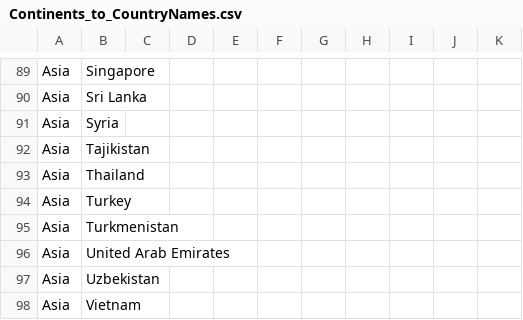
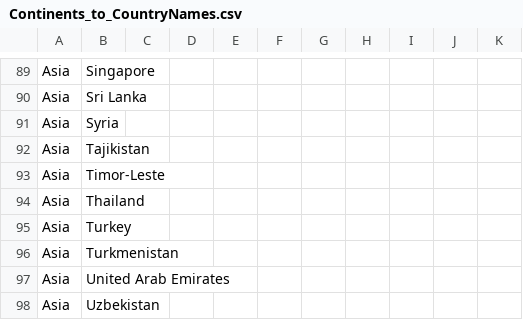
Before and after one commit to jefftune/pycountry-convert, a CSV file: data/Continents_to_CountryNames.csv, drawn as a sheet; only a part is shown, gaps mark what is left out; the shorter side is filled out with more unchanged rows; the diff names each change by its address in the sheet, - before the commit and + after, or states it on an @@ line.

Commit message:
Add Timor-Leste continent

```diff
--- a/data/Continents_to_CountryNames.csv
+++ b/data/Continents_to_CountryNames.csv
+row 93: Asia | Timor-Leste
```
